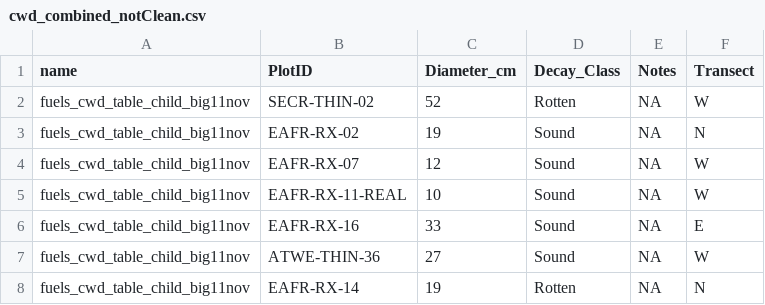
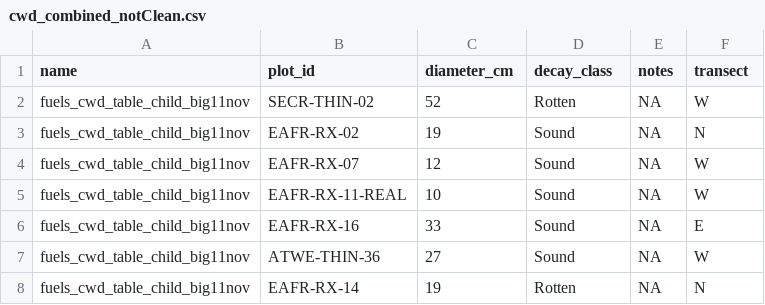
Before and after one commit to brirose/seki_fuels, a CSV file: data/outputs/2024_combined/cwd_combined_notClean.csv, drawn as a sheet; only a part is shown.

```diff
--- a/data/outputs/2024_combined/cwd_combined_notClean.csv
+++ b/data/outputs/2024_combined/cwd_combined_notClean.csv
@@ -1,2 +1,2 @@
-name,PlotID,Diameter_cm,Decay_Class,Notes,Transect
+name,plot_id,diameter_cm,decay_class,notes,transect
 fuels_cwd_table_child_big11nov,SECR-THIN-02,52,Rotten,NA,W
```
Also changed, not shown: data/outputs/2024_combined/fwd_combined_notClean.csv, data/outputs/2024_combined/overstory_combined_notClean.csv, 5 other files.
